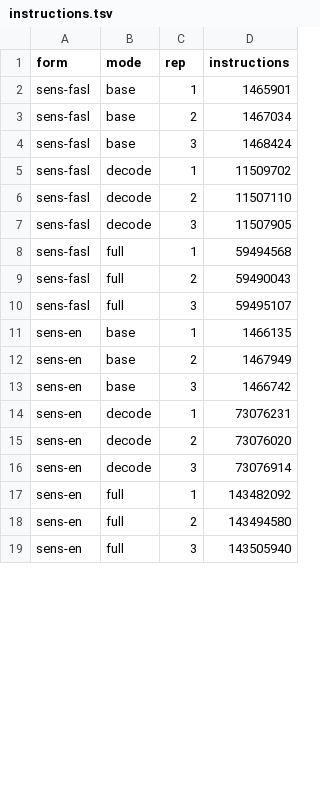
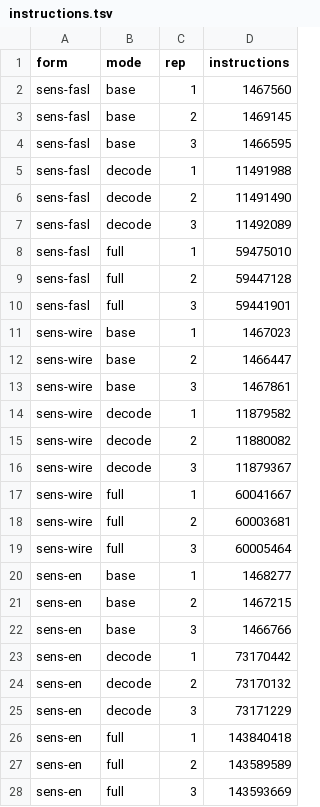
Before and after one commit to juv4uk/sens, a TSV file: benchmarks/agent-messages/results/20260927/instructions.tsv, drawn as a sheet; only a part is shown; the diff covers the shown part only.

```diff
--- a/benchmarks/agent-messages/results/20260927/instructions.tsv
+++ b/benchmarks/agent-messages/results/20260927/instructions.tsv
@@ -1,19 +1,28 @@
 form	mode	rep	instructions
-sens-fasl	base	1	1465901
-sens-fasl	base	2	1467034
-sens-fasl	base	3	1468424
-sens-fasl	decode	1	11509702
-sens-fasl	decode	2	11507110
-sens-fasl	decode	3	11507905
-sens-fasl	full	1	59494568
-sens-fasl	full	2	59490043
-sens-fasl	full	3	59495107
-sens-en	base	1	1466135
-sens-en	base	2	1467949
-sens-en	base	3	1466742
-sens-en	decode	1	73076231
-sens-en	decode	2	73076020
-sens-en	decode	3	73076914
-sens-en	full	1	143482092
-sens-en	full	2	143494580
-sens-en	full	3	143505940
+sens-fasl	base	1	1467560
+sens-fasl	base	2	1469145
+sens-fasl	base	3	1466595
+sens-fasl	decode	1	11491988
+sens-fasl	decode	2	11491490
+sens-fasl	decode	3	11492089
+sens-fasl	full	1	59475010
+sens-fasl	full	2	59447128
+sens-fasl	full	3	59441901
+sens-wire	base	1	1467023
+sens-wire	base	2	1466447
+sens-wire	base	3	1467861
+sens-wire	decode	1	11879582
+sens-wire	decode	2	11880082
+sens-wire	decode	3	11879367
+sens-wire	full	1	60041667
+sens-wire	full	2	60003681
+sens-wire	full	3	60005464
+sens-en	base	1	1468277
+sens-en	base	2	1467215
+sens-en	base	3	1466766
+sens-en	decode	1	73170442
+sens-en	decode	2	73170132
+sens-en	decode	3	73171229
+sens-en	full	1	143840418
+sens-en	full	2	143589589
+sens-en	full	3	143593669
```
Also changed, not shown: 27 edited cells elsewhere in this file, 6 other files.
